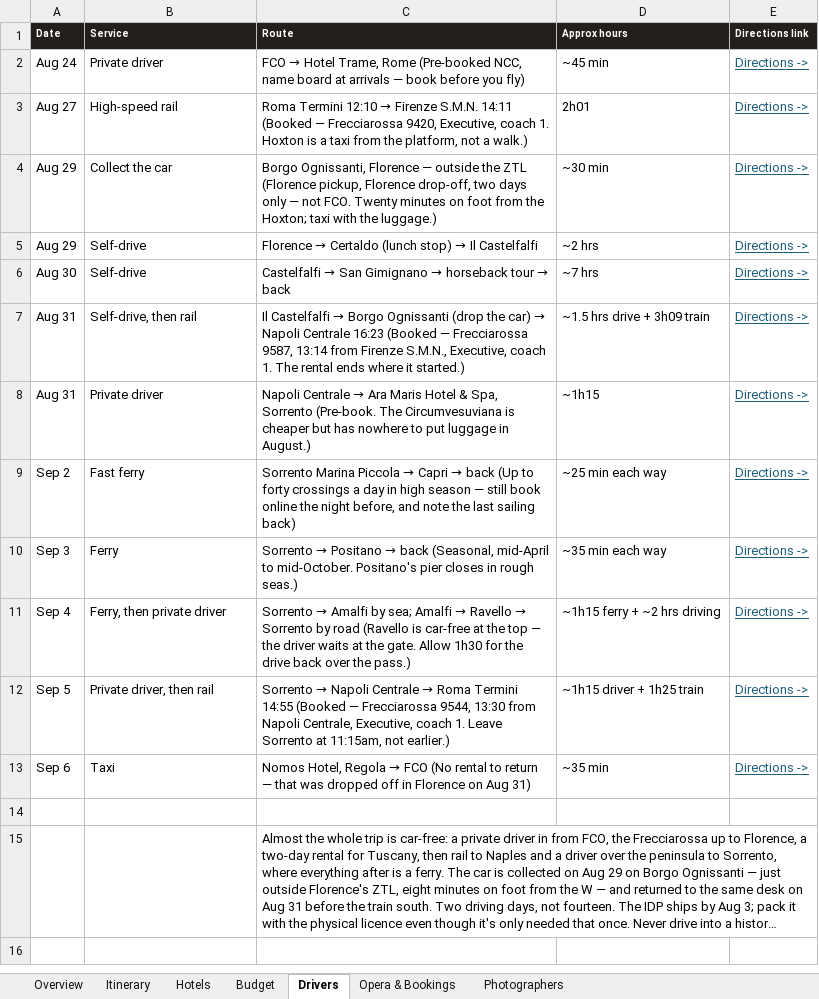
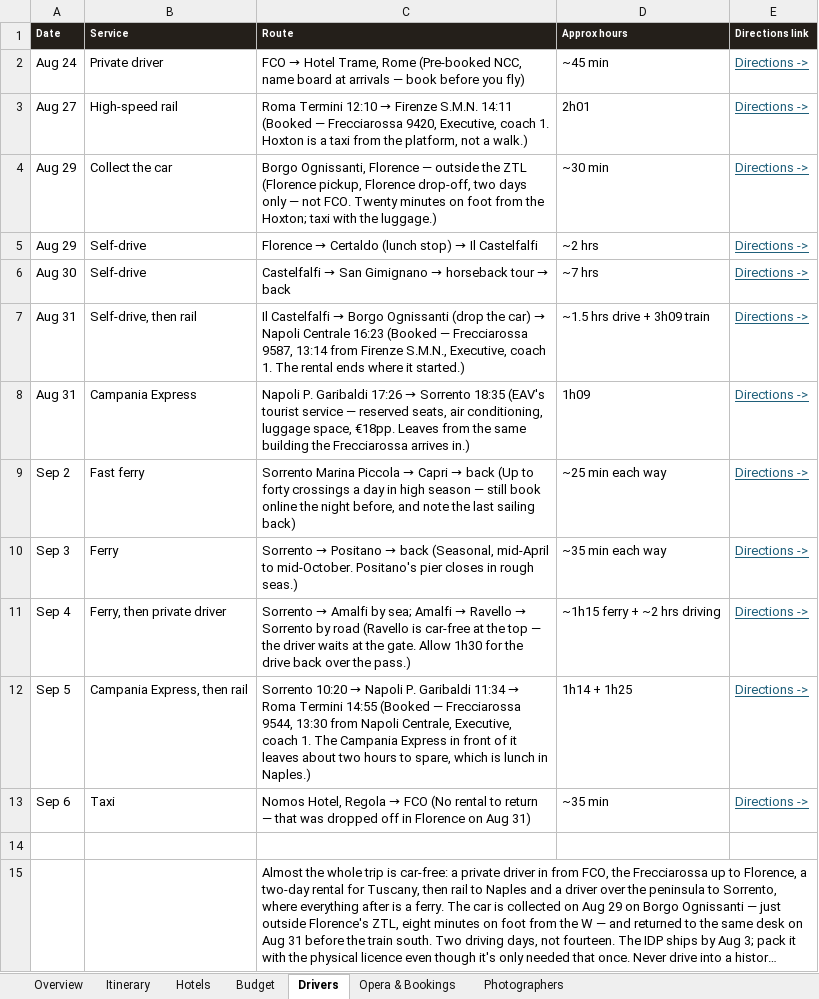
Before and after one commit to JunxuanH/trip-planner, an Excel workbook: italy-2026/dist/Italy 2026 (revised).xlsx, sheet Drivers, drawn as a sheet; long unchanged cells end in …; values as stored, in another font and other column widths than the file's, no borders; the diff names each change by its address in the sheet, - before the commit and + after, or states it on an @@ line.

```diff
--- a/italy-2026/dist/Italy 2026 (revised).xlsx (sheet Drivers)
+++ b/italy-2026/dist/Italy 2026 (revised).xlsx (sheet Drivers)
-B8 (Service): Private driver
+B8 (Service): Campania Express
@@ C8 (Route): Napoli Centrale → Ara Maris Hotel & Spa, Sorrento (Pre-book. The Circumvesuviana is cheaper but has nowhere to put luggage in August.) → Napoli P. Garibaldi 17:26 → Sorrento 18:35 (EAV's tourist service — reserved seats, air conditioning, luggage space, €18pp. Leaves from the same building the Frecciarossa arrives in.) @@
-D8 (Approx hours): ~1h15
+D8 (Approx hours): 1h09
-B12 (Service): Private driver, then rail
+B12 (Service): Campania Express, then rail
@@ C12 (Route): Sorrento → Napoli Centrale → Roma Termini 14:55 (Booked — Frecciarossa 9544, 13:30 from Napoli Centrale, Executive, coach 1. Leave Sorrento at 11:15am, not earlier.) → Sorrento 10:20 → Napoli P. Garibaldi 11:34 → Roma Termini 14:55 (Booked — Frecciarossa 9544, 13:30 from Napoli Centrale, Executive, coach 1. The Campania Express in front of it leaves about two hours to spare, which is lunch in Naples.) @@
-D12 (Approx hours): ~1h15 driver + 1h25 train
+D12 (Approx hours): 1h14 + 1h25
```
Also changed, not shown: sheet Itinerary, sheet Opera & Bookings, sheet Budget, 5 other files.
